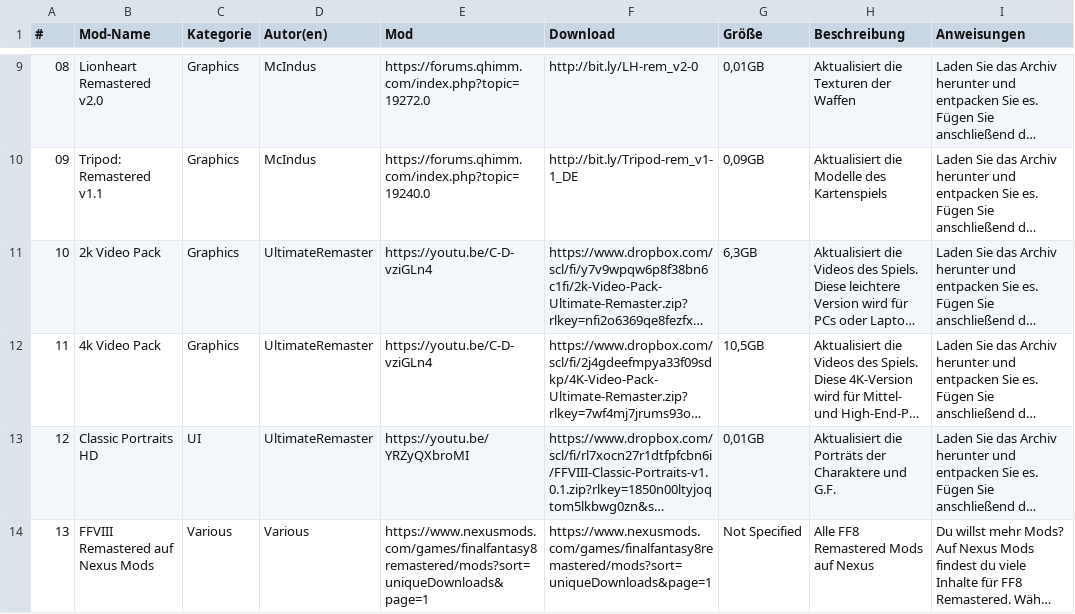
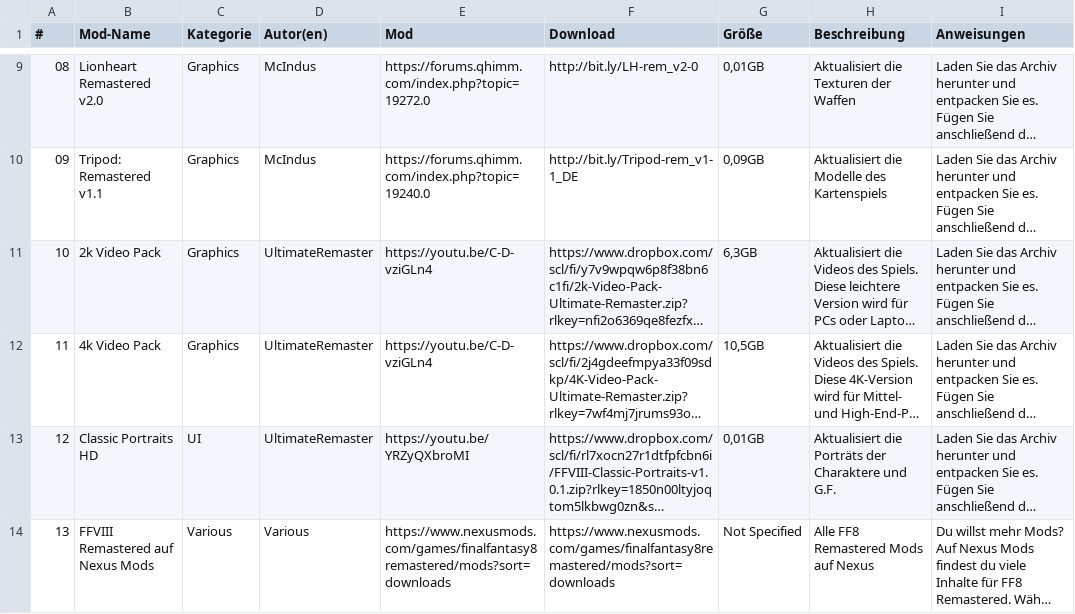
Before and after one commit to UltimateRemaster/Final-Fantasy-08, a CSV file: Eden Launcher/Languages/Essential-Mods-de.csv, drawn as a sheet; only a part is shown, gaps mark what is left out; long unchanged cells end in …; the diff names each change by its address in the sheet, - before the commit and + after, or states it on an @@ line.

```diff
--- a/Eden Launcher/Languages/Essential-Mods-de.csv
+++ b/Eden Launcher/Languages/Essential-Mods-de.csv
-E14 (Mod): https://www.nexusmods.com/games/finalfantasy8remastered/mods?sort=uniqueDownloads&page=1
+E14 (Mod): https://www.nexusmods.com/games/finalfantasy8remastered/mods?sort=downloads
-F14 (Download): https://www.nexusmods.com/games/finalfantasy8remastered/mods?sort=uniqueDownloads&page=1
+F14 (Download): https://www.nexusmods.com/games/finalfantasy8remastered/mods?sort=downloads
```
Also changed, not shown: Eden Launcher/Languages/Essential-Mods-es.csv, Eden Launcher/Languages/Essential-Mods-fr.csv, 12 other files.
